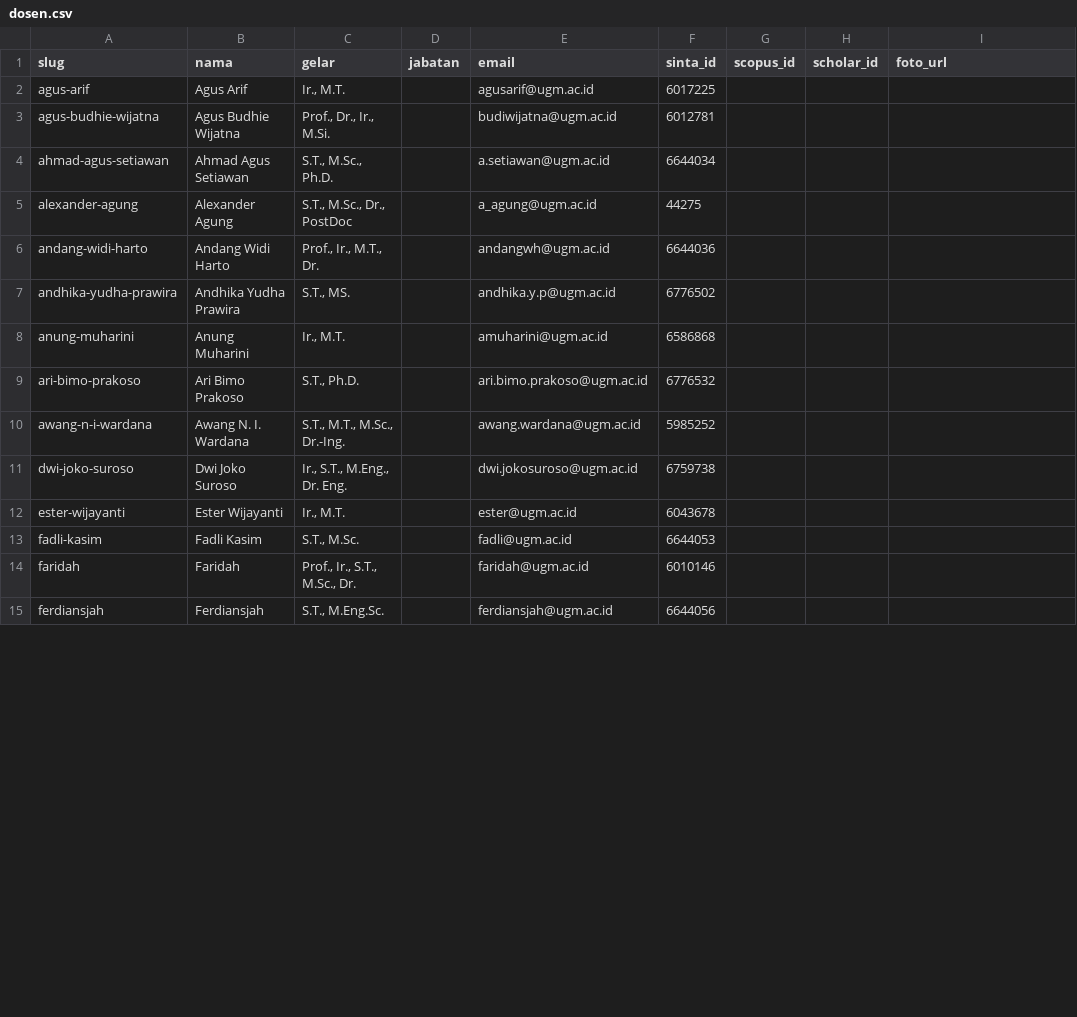
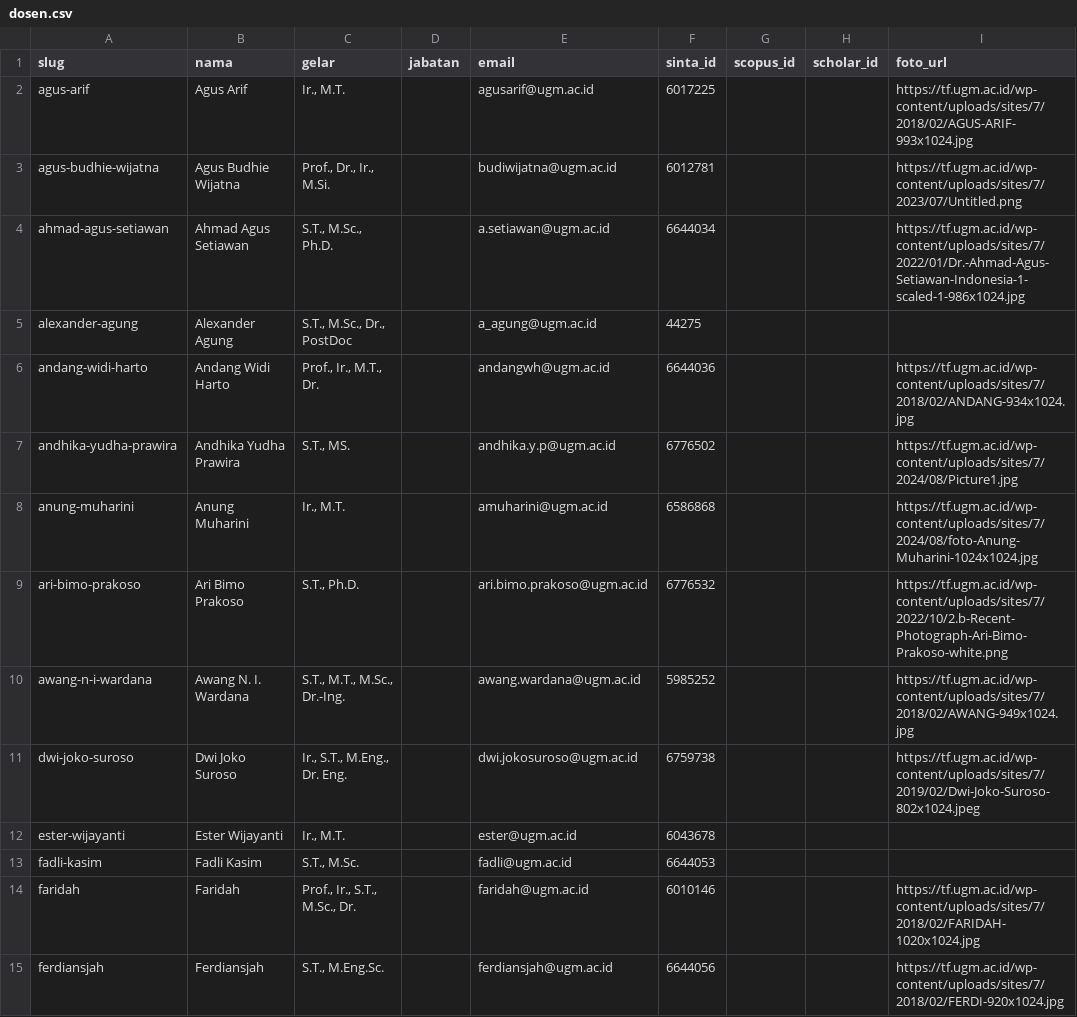
Before and after one commit to chilmion/dtntf-publikasi, a CSV file: dosen.csv, drawn as a sheet; only a part is shown; the diff covers the shown part only.

```diff
--- a/dosen.csv
+++ b/dosen.csv
@@ -1,15 +1,15 @@
 slug,nama,gelar,jabatan,email,sinta_id,scopus_id,scholar_id,foto_url
-agus-arif,Agus Arif,"Ir., M.T.",,agusarif@ugm.ac.id,6017225,,,
-agus-budhie-wijatna,Agus Budhie Wijatna,"Prof., Dr., Ir., M.Si.",,budiwijatna@ugm.ac.id,6012781,,,
-ahmad-agus-setiawan,Ahmad Agus Setiawan,"S.T., M.Sc., Ph.D.",,a.setiawan@ugm.ac.id,6644034,,,
+agus-arif,Agus Arif,"Ir., M.T.",,agusarif@ugm.ac.id,6017225,,,https://tf.ugm.ac.id/wp-content/uploads/sites/7/2018/02/AGUS-ARIF-993x1024.jpg
+agus-budhie-wijatna,Agus Budhie Wijatna,"Prof., Dr., Ir., M.Si.",,budiwijatna@ugm.ac.id,6012781,,,https://tf.ugm.ac.id/wp-content/uploads/sites/7/2023/07/Untitled.png
+ahmad-agus-setiawan,Ahmad Agus Setiawan,"S.T., M.Sc., Ph.D.",,a.setiawan@ugm.ac.id,6644034,,,https://tf.ugm.ac.id/wp-content/uploads/sites/7/2022/01/Dr.-Ahmad-Agus-Setiawan-Indonesia-1-scaled-1-986x1024.jpg
 alexander-agung,Alexander Agung,"S.T., M.Sc., Dr., PostDoc",,a_agung@ugm.ac.id,44275,,,
-andang-widi-harto,Andang Widi Harto,"Prof., Ir., M.T., Dr.",,andangwh@ugm.ac.id,6644036,,,
-andhika-yudha-prawira,Andhika Yudha Prawira,"S.T., MS.",,andhika.y.p@ugm.ac.id,6776502,,,
-anung-muharini,Anung Muharini,"Ir., M.T.",,amuharini@ugm.ac.id,6586868,,,
-ari-bimo-prakoso,Ari Bimo Prakoso,"S.T., Ph.D.",,ari.bimo.prakoso@ugm.ac.id,6776532,,,
-awang-n-i-wardana,Awang N. I. Wardana,"S.T., M.T., M.Sc., Dr.-Ing.",,awang.wardana@ugm.ac.id,5985252,,,
-dwi-joko-suroso,Dwi Joko Suroso,"Ir., S.T., M.Eng., Dr. Eng.",,dwi.jokosuroso@ugm.ac.id,6759738,,,
+andang-widi-harto,Andang Widi Harto,"Prof., Ir., M.T., Dr.",,andangwh@ugm.ac.id,6644036,,,https://tf.ugm.ac.id/wp-content/uploads/sites/7/2018/02/ANDANG-934x1024.jpg
+andhika-yudha-prawira,Andhika Yudha Prawira,"S.T., MS.",,andhika.y.p@ugm.ac.id,6776502,,,https://tf.ugm.ac.id/wp-content/uploads/sites/7/2024/08/Picture1.jpg
+anung-muharini,Anung Muharini,"Ir., M.T.",,amuharini@ugm.ac.id,6586868,,,https://tf.ugm.ac.id/wp-content/uploads/sites/7/2024/08/foto-Anung-Muharini-1024x1024.jpg
+ari-bimo-prakoso,Ari Bimo Prakoso,"S.T., Ph.D.",,ari.bimo.prakoso@ugm.ac.id,6776532,,,https://tf.ugm.ac.id/wp-content/uploads/sites/7/2022/10/2.b-Recent-Photograph-Ari-Bimo-Prakoso-white.png
+awang-n-i-wardana,Awang N. I. Wardana,"S.T., M.T., M.Sc., Dr.-Ing.",,awang.wardana@ugm.ac.id,5985252,,,https://tf.ugm.ac.id/wp-content/uploads/sites/7/2018/02/AWANG-949x1024.jpg
+dwi-joko-suroso,Dwi Joko Suroso,"Ir., S.T., M.Eng., Dr. Eng.",,dwi.jokosuroso@ugm.ac.id,6759738,,,https://tf.ugm.ac.id/wp-content/uploads/sites/7/2019/02/Dwi-Joko-Suroso-802x1024.jpeg
 ester-wijayanti,Ester Wijayanti,"Ir., M.T.",,ester@ugm.ac.id,6043678,,,
 fadli-kasim,Fadli Kasim,"S.T., M.Sc.",,fadli@ugm.ac.id,6644053,,,
-faridah,Faridah,"Prof., Ir., S.T., M.Sc., Dr.",,faridah@ugm.ac.id,6010146,,,
-ferdiansjah,Ferdiansjah,"S.T., M.Eng.Sc.",,ferdiansjah@ugm.ac.id,6644056,,,
+faridah,Faridah,"Prof., Ir., S.T., M.Sc., Dr.",,faridah@ugm.ac.id,6010146,,,https://tf.ugm.ac.id/wp-content/uploads/sites/7/2018/02/FARIDAH-1020x1024.jpg
+ferdiansjah,Ferdiansjah,"S.T., M.Eng.Sc.",,ferdiansjah@ugm.ac.id,6644056,,,https://tf.ugm.ac.id/wp-content/uploads/sites/7/2018/02/FERDI-920x1024.jpg
```
Also changed, not shown: 24 edited cells elsewhere in this file, 14 other files.
